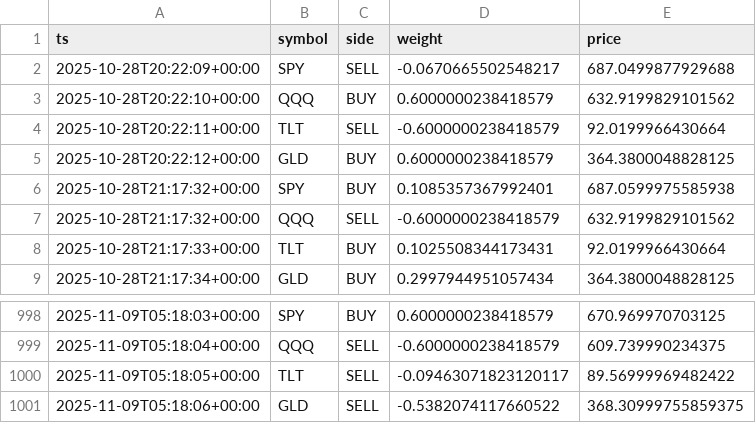
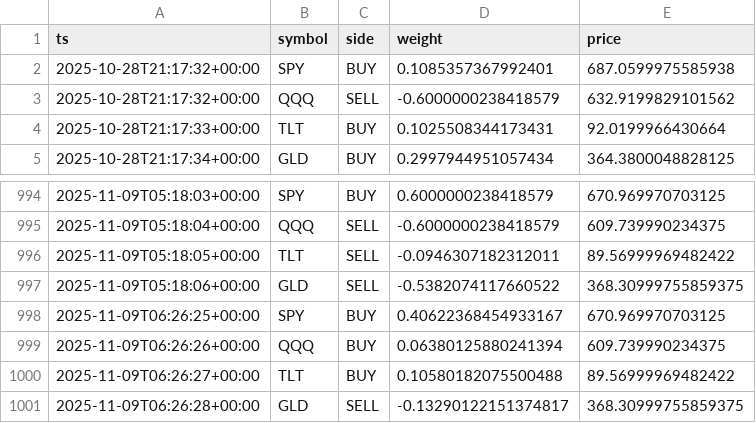
Before and after one commit to u17142927341308/dl-trader, a CSV file: docs/data/signals.csv, drawn as a sheet; only a part is shown, gaps mark what is left out.

```diff
--- a/docs/data/signals.csv
+++ b/docs/data/signals.csv
@@ -1,6 +1,2 @@
 ts,symbol,side,weight,price
-2025-10-28T20:22:09+00:00,SPY,SELL,-0.0670665502548217,687.0499877929688
-2025-10-28T20:22:10+00:00,QQQ,BUY,0.6000000238418579,632.9199829101562
-2025-10-28T20:22:11+00:00,TLT,SELL,-0.6000000238418579,92.0199966430664
-2025-10-28T20:22:12+00:00,GLD,BUY,0.6000000238418579,364.3800048828125
 2025-10-28T21:17:32+00:00,SPY,BUY,0.1085357367992401,687.0599975585938
@@ -999,3 +995,7 @@ ts,symbol,side,weight,price
 2025-11-09T05:18:04+00:00,QQQ,SELL,-0.6000000238418579,609.739990234375
-2025-11-09T05:18:05+00:00,TLT,SELL,-0.09463071823120117,89.56999969482422
+2025-11-09T05:18:05+00:00,TLT,SELL,-0.0946307182312011,89.56999969482422
 2025-11-09T05:18:06+00:00,GLD,SELL,-0.5382074117660522,368.30999755859375
+2025-11-09T06:26:25+00:00,SPY,BUY,0.40622368454933167,670.969970703125
+2025-11-09T06:26:26+00:00,QQQ,BUY,0.06380125880241394,609.739990234375
+2025-11-09T06:26:27+00:00,TLT,BUY,0.10580182075500488,89.56999969482422
+2025-11-09T06:26:28+00:00,GLD,SELL,-0.13290122151374817,368.30999755859375
```
Also changed, not shown: 1 other file.
